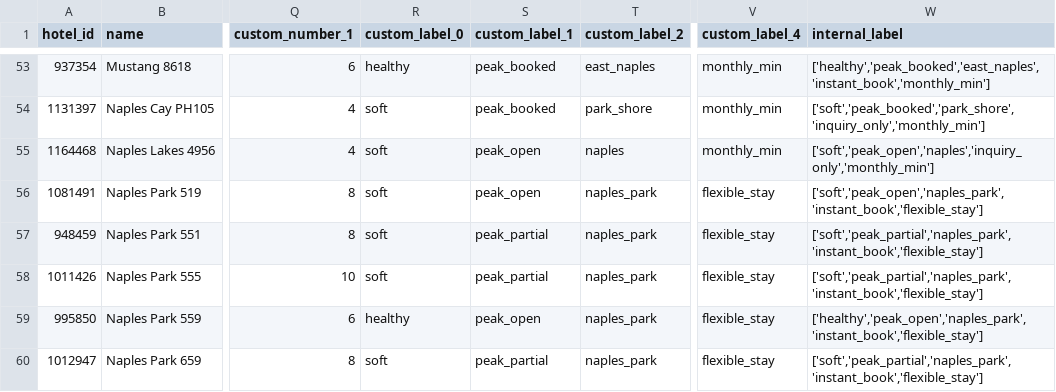
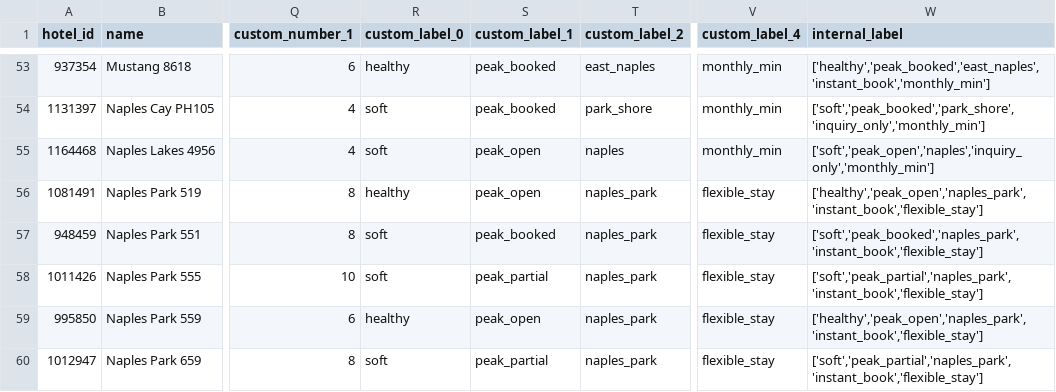
Before and after one commit to sjponsler41/nvpr-meta-feed, a CSV file: feed.csv, drawn as a sheet; only a part is shown, gaps mark what is left out; the diff covers the shown part only; the diff names each change by its address in the sheet, - before the commit and + after, or states it on an @@ line.

Commit message:
Update feed 2026-10-28T16:46Z

```diff
--- a/feed.csv
+++ b/feed.csv
-R56 (custom_label_0): soft
+R56 (custom_label_0): healthy
-W56 (internal_label): ['soft','peak_open','naples_park','instant_book','flexible_stay']
+W56 (internal_label): ['healthy','peak_open','naples_park','instant_book','flexible_stay']
-S57 (custom_label_1): peak_partial
+S57 (custom_label_1): peak_booked
-W57 (internal_label): ['soft','peak_partial','naples_park','instant_book','flexible_stay']
+W57 (internal_label): ['soft','peak_booked','naples_park','instant_book','flexible_stay']
```
Also changed, not shown: 1 added row and 6 edited cells elsewhere in this file.
